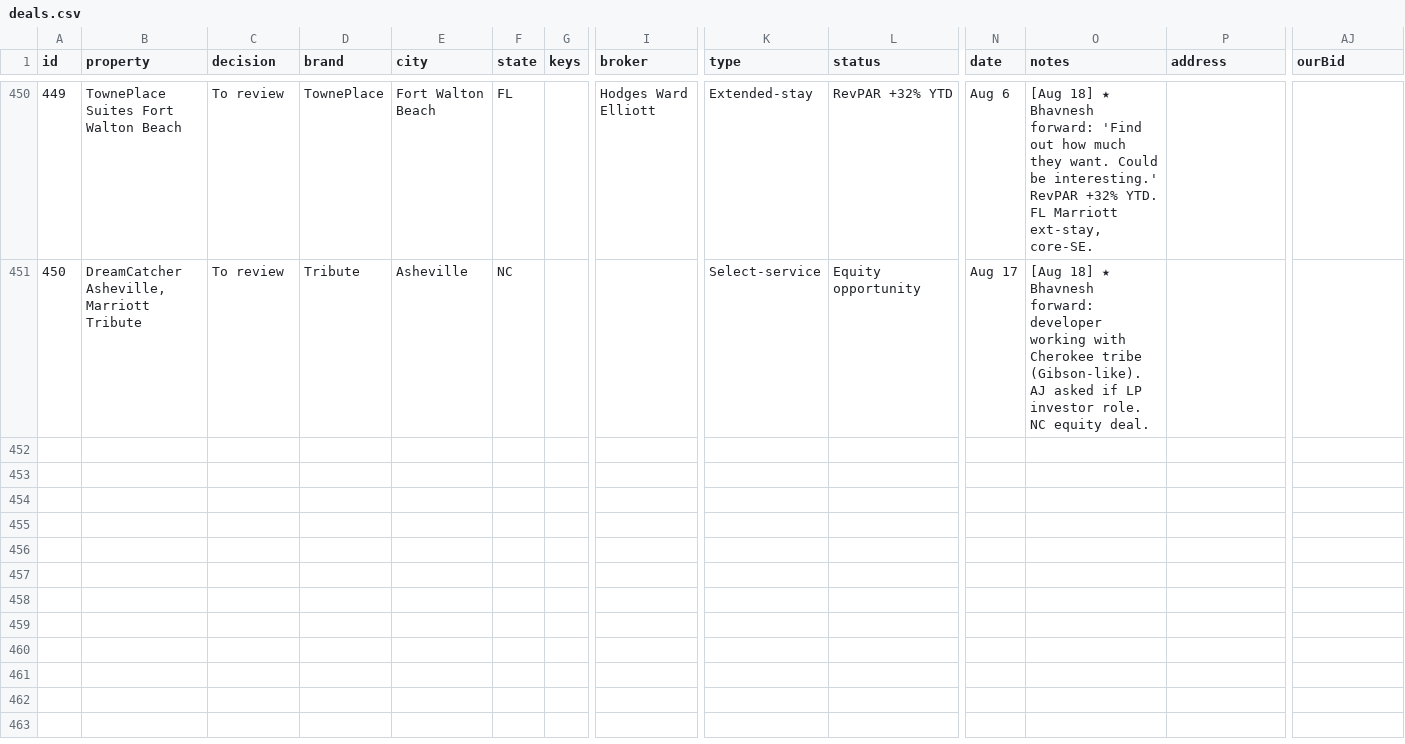
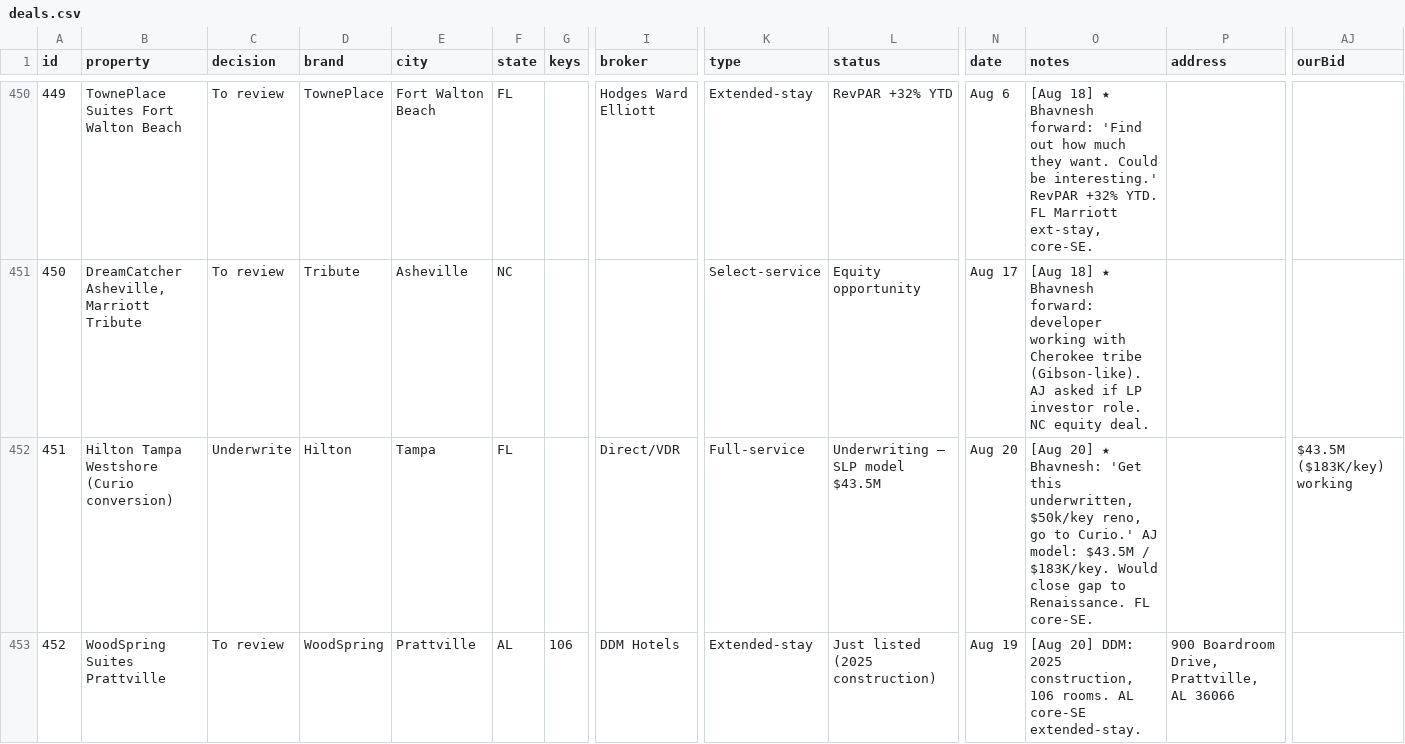
Before and after one commit to Aemish01/SLP-Deal-Sheet, a CSV file: deals.csv, drawn as a sheet; only a part is shown, gaps mark what is left out; rows hold the shown columns only; the diff covers the shown part only; the diff names each change by its address in the sheet, - before the commit and + after, or states it on an @@ line.

Commit message:
Aug 20 scan: Hilton Tampa Westshore UW + 5 deals, updates

```diff
--- a/deals.csv
+++ b/deals.csv
+row 452: 451 | Hilton Tampa Westshore (Curio conversion) | Underwrite | Hilton | Tampa | FL |  | Direct/VDR | Full-service | Underwriting — SLP model $43.5M | Aug 20 | [Aug 20] ★ Bhavnesh: 'Get this underwritten, $50k/key reno, go to Curio.' AJ model: $43.5M / $183K/key. Would close gap to Renaissance. FL core-SE. |  | $43.5M ($183K/key) working
+row 453: 452 | WoodSpring Suites Prattville | To review | WoodSpring | Prattville | AL | 106 | DDM Hotels | Extended-stay | Just listed (2025 construction) | Aug 19 | [Aug 20] DDM: 2025 construction, 106 rooms. AL core-SE extended-stay. | 900 Boardroom Drive, Prattville, AL 36066
```
Also changed, not shown: 2 added rows and 7 edited cells elsewhere in this file.
